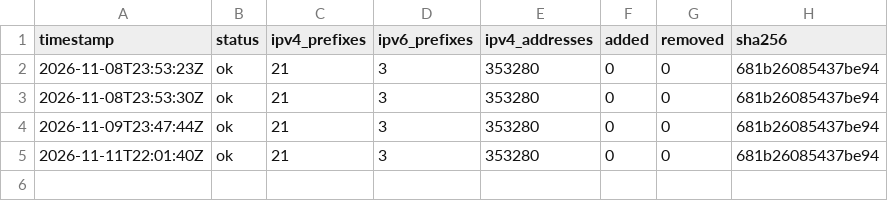
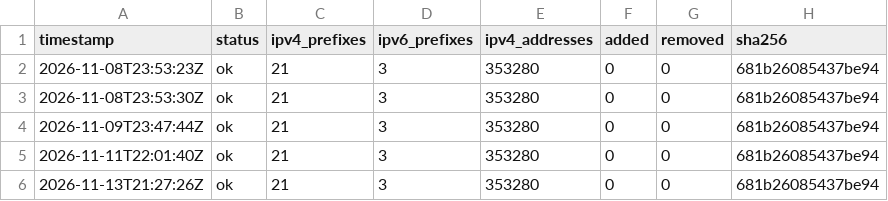
Before and after one commit to lucorellana1337/cloud-ip-ranges-infra, a CSV file: data/fastly/history.csv, drawn as a sheet; the diff names each change by its address in the sheet, - before the commit and + after, or states it on an @@ line.

Commit message:
data(fastly): snapshot 2026-11-13

```diff
--- a/data/fastly/history.csv
+++ b/data/fastly/history.csv
+row 6: 2026-11-13T21:27:26Z | ok | 21 | 3 | 353280 | 0 | 0 | 681b26085437be94
```
Also changed, not shown: 1 other file.
